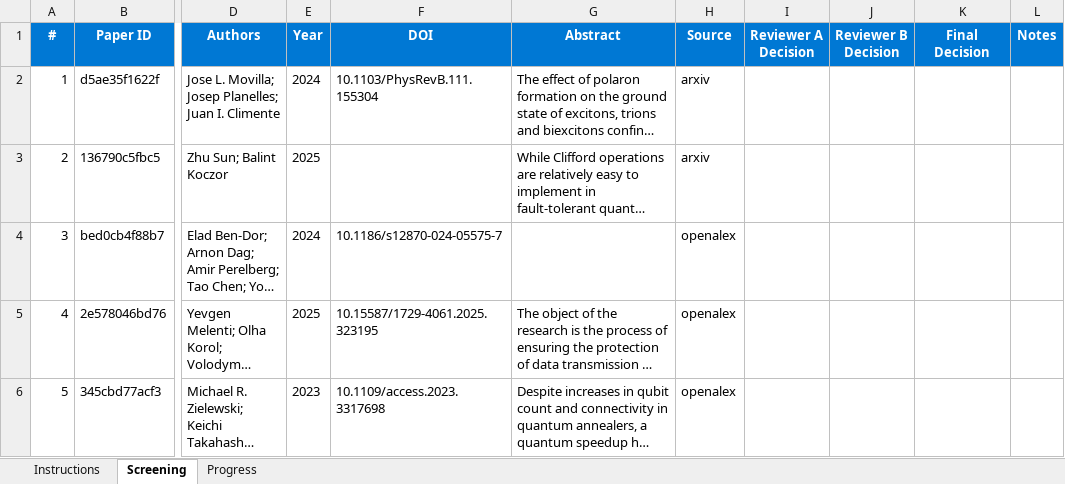
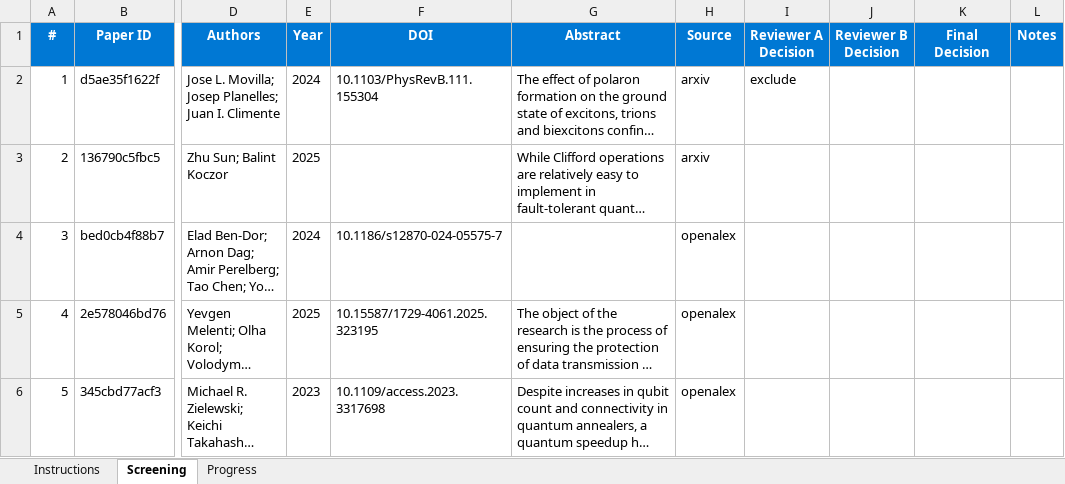
Before and after one commit to vallahrich/quantum-finance-slr, an Excel workbook: 05_screening/calibration_screening.xlsx, sheet Screening, drawn as a sheet; only a part is shown, gaps mark what is left out; long unchanged cells end in …; values as stored, in another font and other column widths than the file's, no borders; conditional formats not drawn; the diff names each change by its address in the sheet, - before the commit and + after, or states it on an @@ line.

```diff
--- a/05_screening/calibration_screening.xlsx (sheet Screening)
+++ b/05_screening/calibration_screening.xlsx (sheet Screening)
-I2 (Reviewer A Decision): (empty)
+I2 (Reviewer A Decision): exclude
```
Also changed, not shown: sheet Progress, 31 other files.
